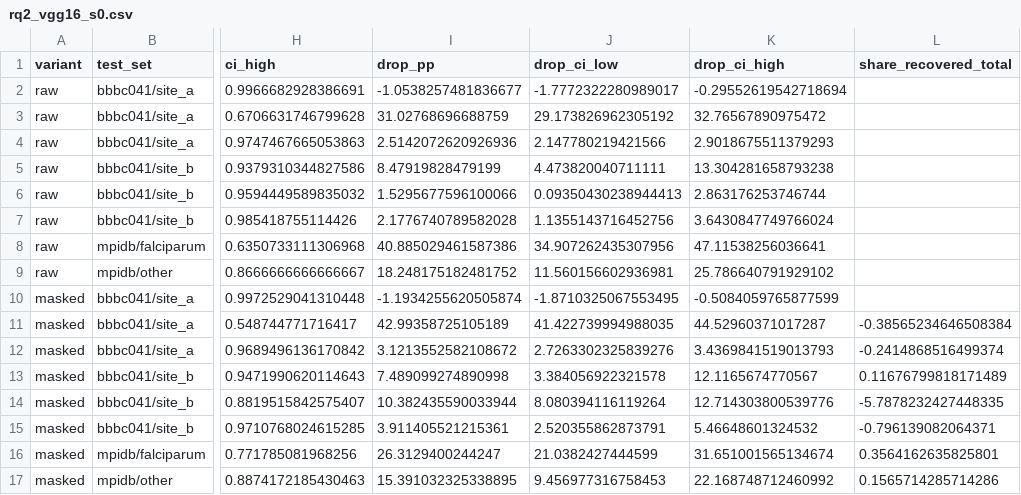
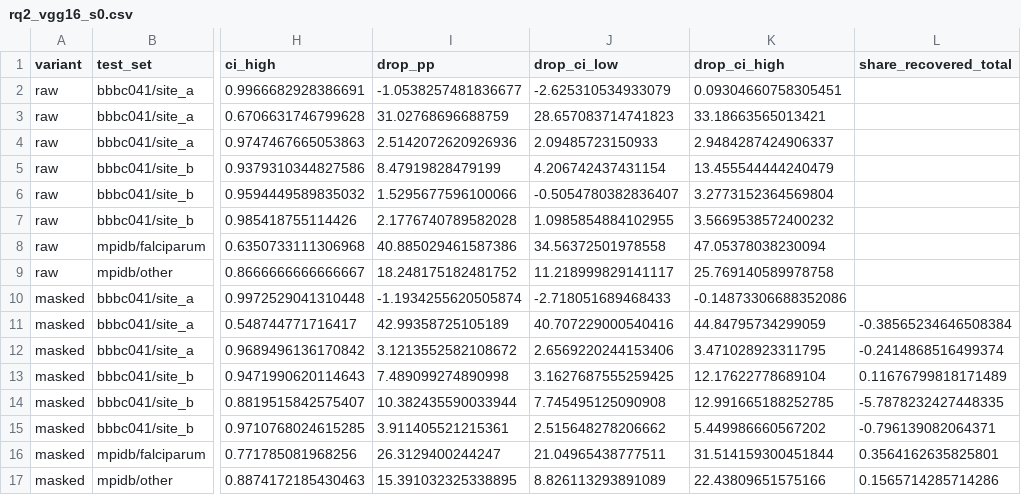
Before and after one commit to noahtjonsk/malaria-cross-dataset, a CSV file: outputs/tables/rq2_vgg16_s0.csv, drawn as a sheet; only a part is shown, gaps mark what is left out; the diff covers the shown part only; the diff names each change by its address in the sheet, - before the commit and + after, or states it on an @@ line.

Commit message:
Re-evaluate VGG-16 with the fixed colour steps and patient-level NIH intervals
Colour crops rebuilt with the per-cell Reinhard target and the corrected
histogram matching; VGG-16 seed 0 re-scored on Colab (T4). RQ1 point values
are unchanged; NIH intervals widen under the patient bootstrap. Reinhard now
raises site_a specificity (65.5 -> 74.9) at a cost in sensitivity (99.3 ->
80.5); histogram matching is essentially unchanged. Excluding the 1,022
"nearest"-mask BBBC041 cells moves no value by more than 1.8 points.

The MO text is updated and built as MethodologyOverview_NoahTjonSienKie_v2.pdf;
the formative PDF is left as it was.

```diff
--- a/outputs/tables/rq2_vgg16_s0.csv
+++ b/outputs/tables/rq2_vgg16_s0.csv
-J2 (drop_ci_low): -1.7772322280989017
+J2 (drop_ci_low): -2.625310534933079
-K2 (drop_ci_high): -0.29552619542718694
+K2 (drop_ci_high): 0.09304660758305451
-J3 (drop_ci_low): 29.173826962305192
+J3 (drop_ci_low): 28.657083714741823
-K3 (drop_ci_high): 32.76567890975472
+K3 (drop_ci_high): 33.18663565013421
-J4 (drop_ci_low): 2.147780219421566
+J4 (drop_ci_low): 2.09485723150933
-K4 (drop_ci_high): 2.9018675511379293
+K4 (drop_ci_high): 2.9484287424906337
-J5 (drop_ci_low): 4.473820040711111
+J5 (drop_ci_low): 4.206742437431154
-K5 (drop_ci_high): 13.304281658793238
+K5 (drop_ci_high): 13.455544444240479
-J6 (drop_ci_low): 0.09350430238944413
+J6 (drop_ci_low): -0.5054780382836407
-K6 (drop_ci_high): 2.863176253746744
+K6 (drop_ci_high): 3.2773152364569804
-J7 (drop_ci_low): 1.1355143716452756
+J7 (drop_ci_low): 1.0985854884102955
-K7 (drop_ci_high): 3.6430847749766024
+K7 (drop_ci_high): 3.5669538572400232
-J8 (drop_ci_low): 34.907262435307956
+J8 (drop_ci_low): 34.56372501978558
-K8 (drop_ci_high): 47.11538256036641
+K8 (drop_ci_high): 47.05378038230094
-J9 (drop_ci_low): 11.560156602936981
+J9 (drop_ci_low): 11.218999829141117
-K9 (drop_ci_high): 25.786640791929102
+K9 (drop_ci_high): 25.769140589978758
-J10 (drop_ci_low): -1.8710325067553495
+J10 (drop_ci_low): -2.718051689468433
-K10 (drop_ci_high): -0.5084059765877599
+K10 (drop_ci_high): -0.14873306688352086
-J11 (drop_ci_low): 41.422739994988035
+J11 (drop_ci_low): 40.707229000540416
-K11 (drop_ci_high): 44.52960371017287
+K11 (drop_ci_high): 44.84795734299059
-J12 (drop_ci_low): 2.7263302325839276
+J12 (drop_ci_low): 2.6569220244153406
-K12 (drop_ci_high): 3.4369841519013793
+K12 (drop_ci_high): 3.471028923311795
-J13 (drop_ci_low): 3.384056922321578
+J13 (drop_ci_low): 3.1627687555259425
-K13 (drop_ci_high): 12.1165674770567
+K13 (drop_ci_high): 12.17622778689104
-J14 (drop_ci_low): 8.080394116119264
+J14 (drop_ci_low): 7.745495125090908
-K14 (drop_ci_high): 12.714303800539776
+K14 (drop_ci_high): 12.991665188252785
-J15 (drop_ci_low): 2.520355862873791
+J15 (drop_ci_low): 2.515648278206662
-K15 (drop_ci_high): 5.46648601324532
+K15 (drop_ci_high): 5.449986660567202
-J16 (drop_ci_low): 21.0382427444599
+J16 (drop_ci_low): 21.04965438777511
-K16 (drop_ci_high): 31.651001565134674
+K16 (drop_ci_high): 31.514159300451844
-J17 (drop_ci_low): 9.456977316758453
+J17 (drop_ci_low): 8.826113293891089
-K17 (drop_ci_high): 22.168748712460992
+K17 (drop_ci_high): 22.43809651575166
```
Also changed, not shown: 110 edited cells elsewhere in this file, outputs/tables/rq1_vgg16_s0.csv, 5 other files.
